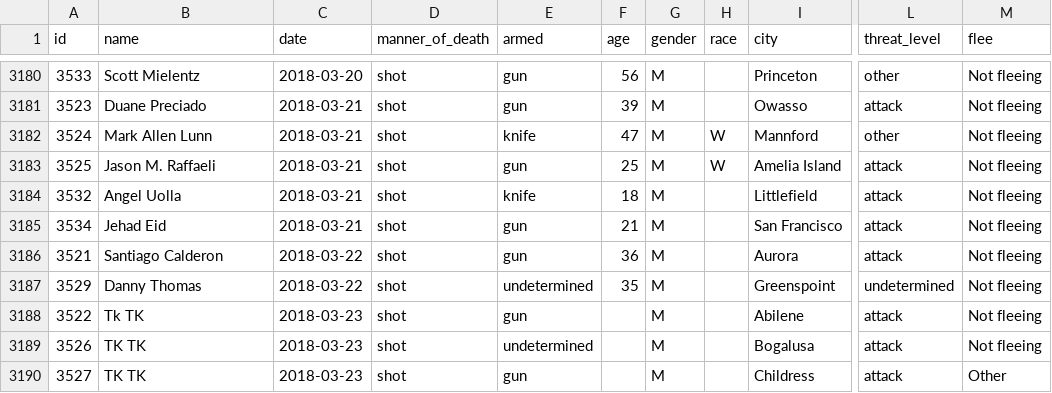
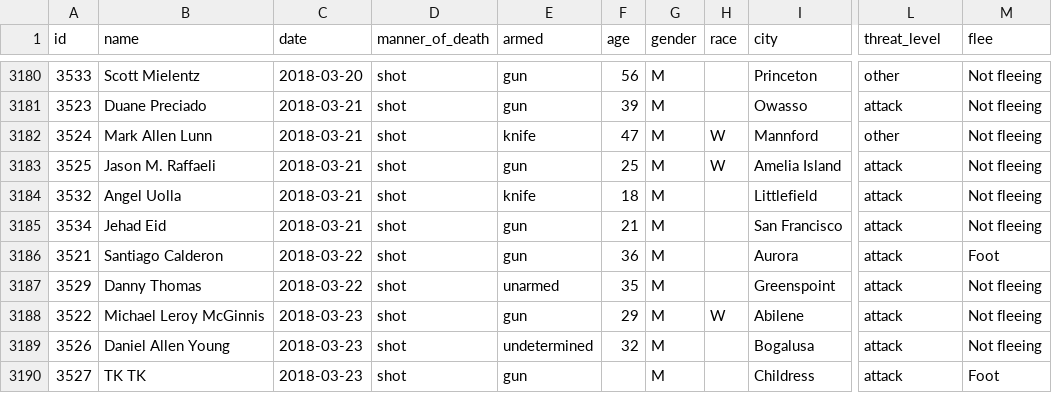
Before and after one commit to joshbegley/wapo-police-shootings, a CSV file: fatal-police-shootings-data.csv, drawn as a sheet; only a part is shown, gaps mark what is left out; the diff names each change by its address in the sheet, - before the commit and + after, or states it on an @@ line.

Commit message:
automatic updates

```diff
--- a/fatal-police-shootings-data.csv
+++ b/fatal-police-shootings-data.csv
-M3186 (flee): Not fleeing
+M3186 (flee): Foot
-E3187 (armed): undetermined
+E3187 (armed): unarmed
-L3187 (threat_level): undetermined
+L3187 (threat_level): attack
-B3188 (name): Tk TK
+B3188 (name): Michael Leroy McGinnis
-F3188 (age): (empty)
+F3188 (age): 29
-H3188 (race): (empty)
+H3188 (race): W
-B3189 (name): TK TK
+B3189 (name): Daniel Allen Young
-F3189 (age): (empty)
+F3189 (age): 32
-M3190 (flee): Other
+M3190 (flee): Foot
```
